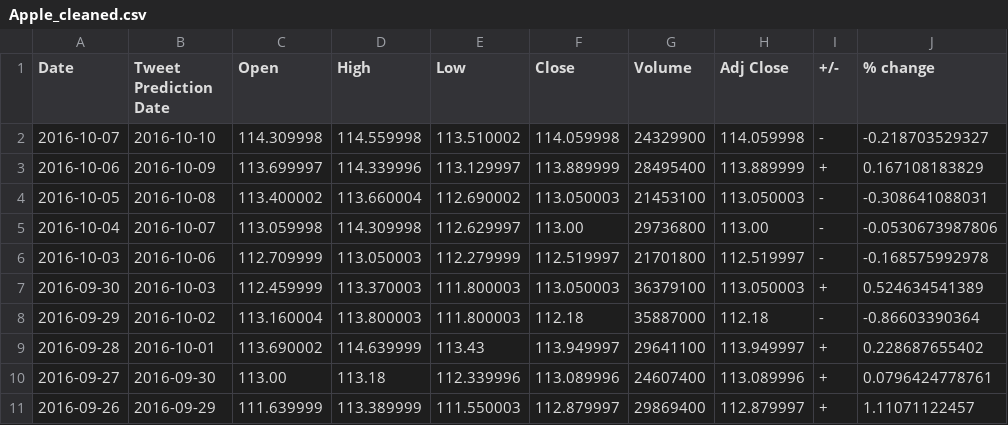
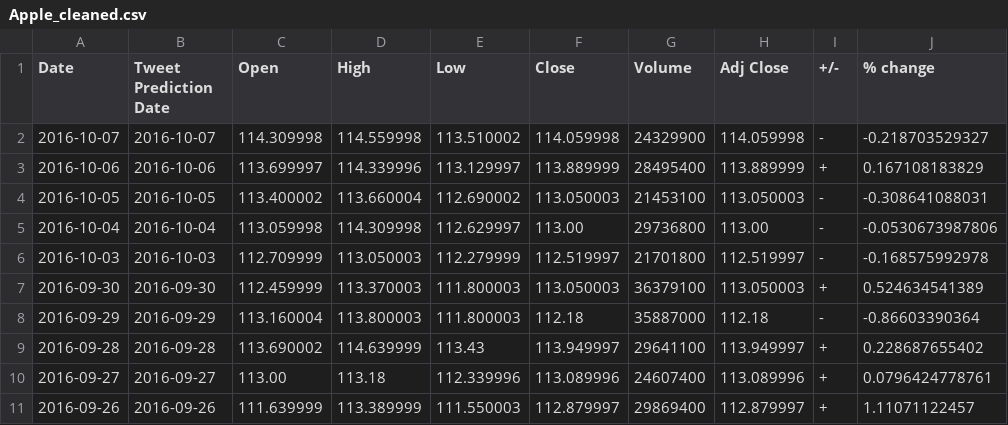
Before and after one commit to lookcw/Senvision, a CSV file: stock_data/tweet_date_data/Apple_cleaned.csv, drawn as a sheet.

```diff
--- a/stock_data/tweet_date_data/Apple_cleaned.csv
+++ b/stock_data/tweet_date_data/Apple_cleaned.csv
@@ -1,11 +1,11 @@
 "Date"	"Tweet Prediction Date"	"Open"	"High"	"Low"	"Close"	"Volume"	"Adj Close"	"+/-"	"% change"
-"2016-10-07"	"2016-10-10"	"114.309998"	"114.559998"	"113.510002"	"114.059998"	"24329900"	"114.059998"	"-"	"-0.218703529327"
-"2016-10-06"	"2016-10-09"	"113.699997"	"114.339996"	"113.129997"	"113.889999"	"28495400"	"113.889999"	"+"	"0.167108183829"
-"2016-10-05"	"2016-10-08"	"113.400002"	"113.660004"	"112.690002"	"113.050003"	"21453100"	"113.050003"	"-"	"-0.308641088031"
-"2016-10-04"	"2016-10-07"	"113.059998"	"114.309998"	"112.629997"	"113.00"	"29736800"	"113.00"	"-"	"-0.0530673987806"
-"2016-10-03"	"2016-10-06"	"112.709999"	"113.050003"	"112.279999"	"112.519997"	"21701800"	"112.519997"	"-"	"-0.168575992978"
-"2016-09-30"	"2016-10-03"	"112.459999"	"113.370003"	"111.800003"	"113.050003"	"36379100"	"113.050003"	"+"	"0.524634541389"
-"2016-09-29"	"2016-10-02"	"113.160004"	"113.800003"	"111.800003"	"112.18"	"35887000"	"112.18"	"-"	"-0.86603390364"
-"2016-09-28"	"2016-10-01"	"113.690002"	"114.639999"	"113.43"	"113.949997"	"29641100"	"113.949997"	"+"	"0.228687655402"
-"2016-09-27"	"2016-09-30"	"113.00"	"113.18"	"112.339996"	"113.089996"	"24607400"	"113.089996"	"+"	"0.0796424778761"
-"2016-09-26"	"2016-09-29"	"111.639999"	"113.389999"	"111.550003"	"112.879997"	"29869400"	"112.879997"	"+"	"1.11071122457"
+"2016-10-07"	"2016-10-07"	"114.309998"	"114.559998"	"113.510002"	"114.059998"	"24329900"	"114.059998"	"-"	"-0.218703529327"
+"2016-10-06"	"2016-10-06"	"113.699997"	"114.339996"	"113.129997"	"113.889999"	"28495400"	"113.889999"	"+"	"0.167108183829"
+"2016-10-05"	"2016-10-05"	"113.400002"	"113.660004"	"112.690002"	"113.050003"	"21453100"	"113.050003"	"-"	"-0.308641088031"
+"2016-10-04"	"2016-10-04"	"113.059998"	"114.309998"	"112.629997"	"113.00"	"29736800"	"113.00"	"-"	"-0.0530673987806"
+"2016-10-03"	"2016-10-03"	"112.709999"	"113.050003"	"112.279999"	"112.519997"	"21701800"	"112.519997"	"-"	"-0.168575992978"
+"2016-09-30"	"2016-09-30"	"112.459999"	"113.370003"	"111.800003"	"113.050003"	"36379100"	"113.050003"	"+"	"0.524634541389"
+"2016-09-29"	"2016-09-29"	"113.160004"	"113.800003"	"111.800003"	"112.18"	"35887000"	"112.18"	"-"	"-0.86603390364"
+"2016-09-28"	"2016-09-28"	"113.690002"	"114.639999"	"113.43"	"113.949997"	"29641100"	"113.949997"	"+"	"0.228687655402"
+"2016-09-27"	"2016-09-27"	"113.00"	"113.18"	"112.339996"	"113.089996"	"24607400"	"113.089996"	"+"	"0.0796424778761"
+"2016-09-26"	"2016-09-26"	"111.639999"	"113.389999"	"111.550003"	"112.879997"	"29869400"	"112.879997"	"+"	"1.11071122457"
```
Also changed, not shown: stock_data/cleaned_data/Merck_cleaned.csv, stock_data/tweet_date_data/Boeing_cleaned.csv, 15 other files.
